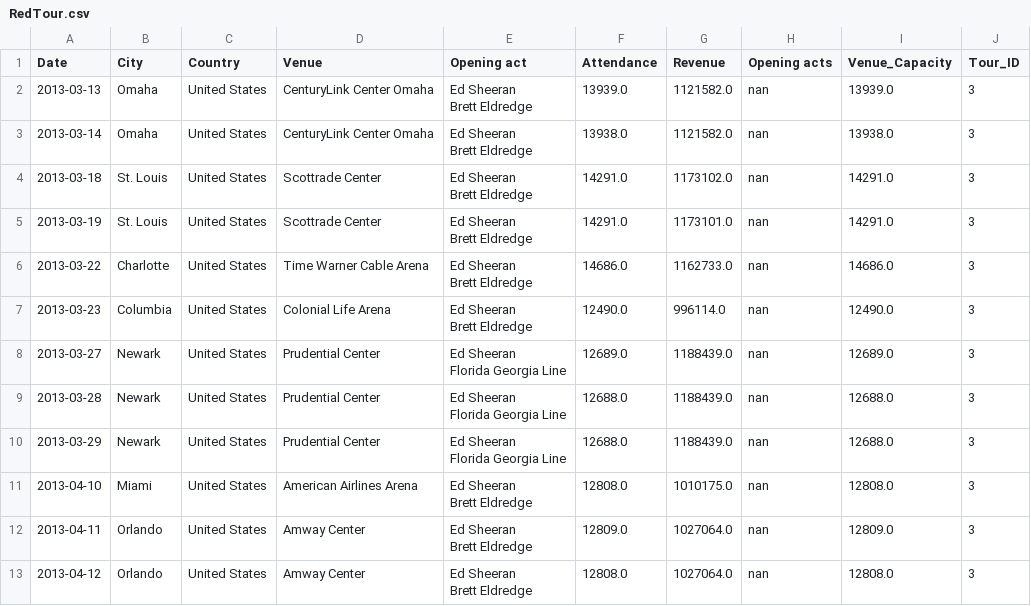
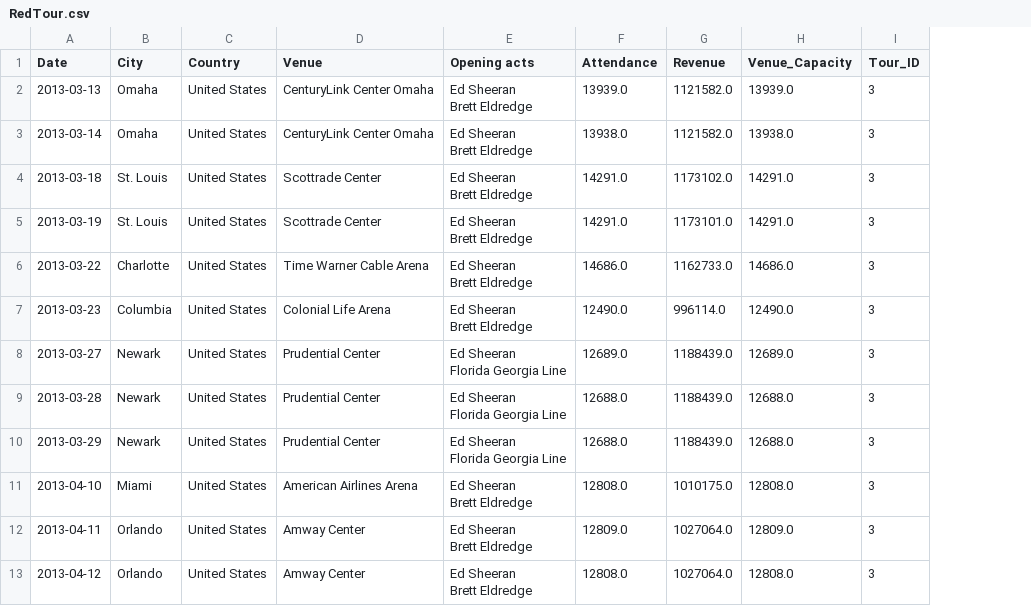
Before and after one commit to masihkap/theModelsTour, a CSV file: RedTour.csv, drawn as a sheet; only a part is shown; the diff names each change by its address in the sheet, - before the commit and + after, or states it on an @@ line.

```diff
--- a/RedTour.csv
+++ b/RedTour.csv
-column H (Opening acts), rows 2-13: all nan
-E1: Opening act
+E1: Opening acts
```
Also changed, not shown: 1989Tour_PostCleanse.csv, ErasTour_PostCleanse.csv, 22 other files.
